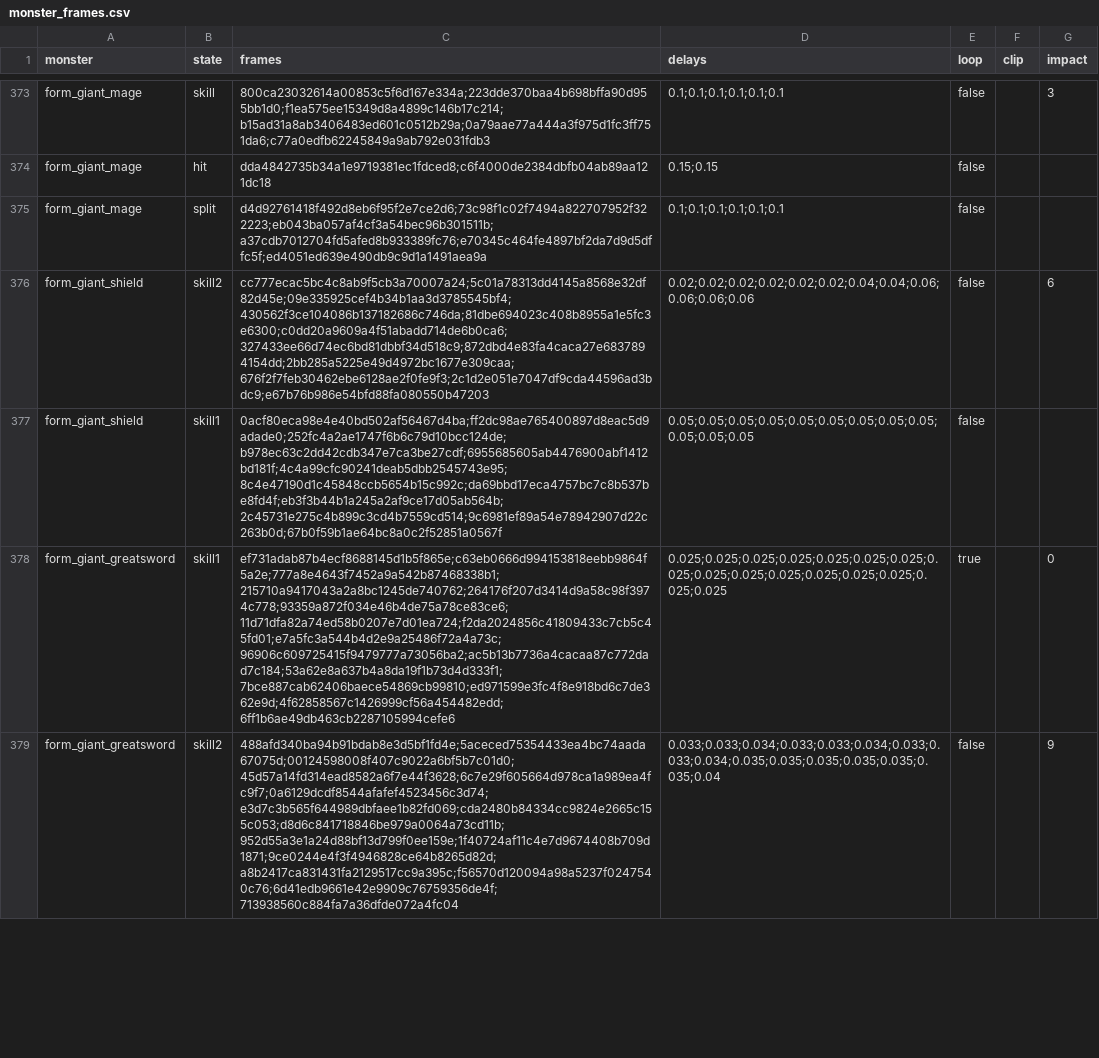
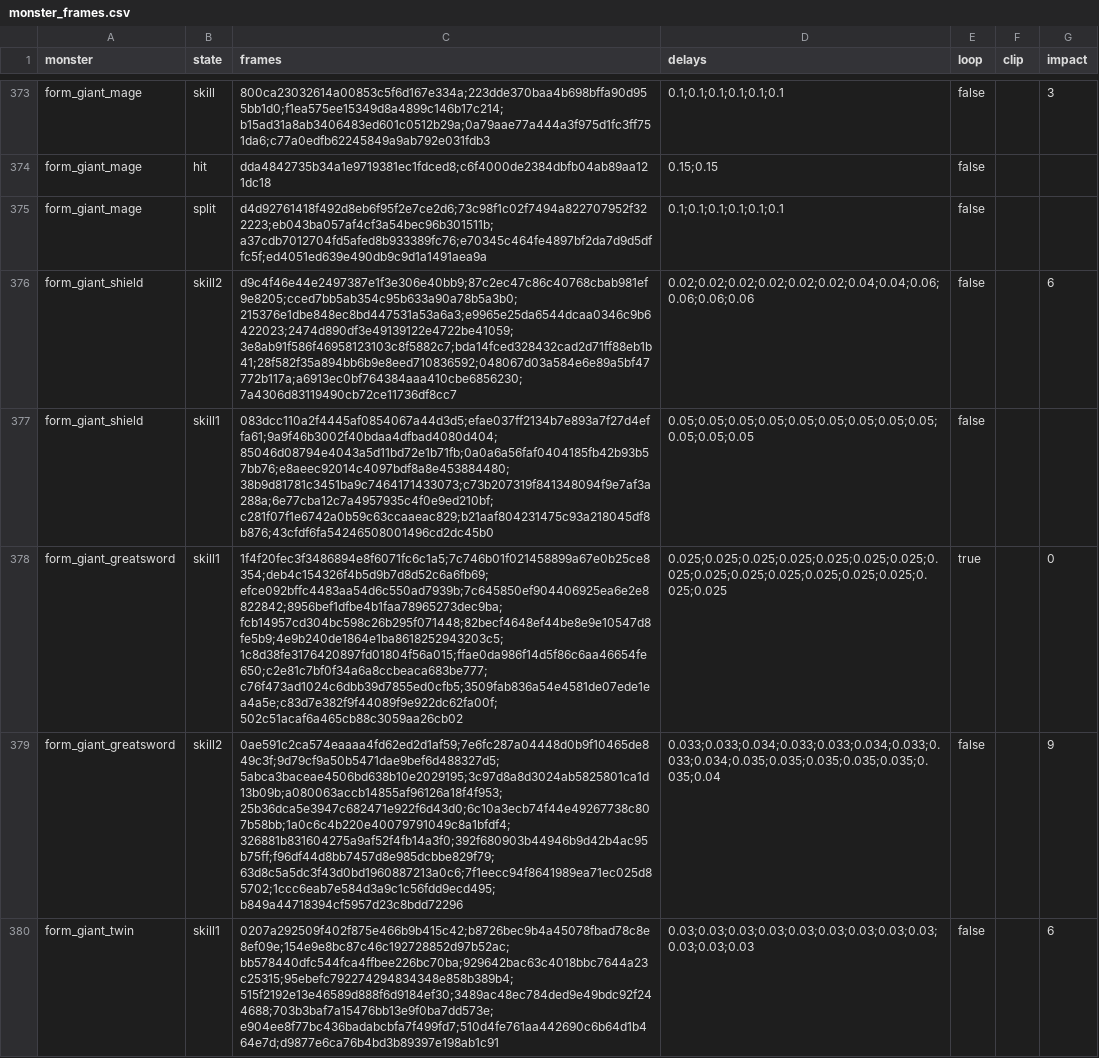
Before and after one commit to mogoshop/catch-and-keep, a CSV file: data/monster_frames.csv, drawn as a sheet; only a part is shown, gaps mark what is left out; the diff covers the shown part only; the diff names each change by its address in the sheet, - before the commit and + after, or states it on an @@ line.

```diff
--- a/data/monster_frames.csv
+++ b/data/monster_frames.csv
-C376 (frames): cc777ecac5bc4c8ab9f5cb3a70007a24;5c01a78313dd4145a8568e32df82d45e;09e335925cef4b34b1aa3d3785545bf4;430562f3ce104086b137182686c746da;81dbe694023c408b8955a1e5fc3e6300;c0dd20a9609a4f51abadd714de6b0ca6;327433ee66d74ec6bd81dbbf34d518c9;872dbd4e83fa4caca27e6837894154dd;2bb285a5225e49d4972bc1677e309caa;676f2f7feb30462ebe6128ae2f0fe9f3;2c1d2e051e7047df9cda44596ad3bdc9;e67b76b986e54bfd88fa080550b47203
+C376 (frames): d9c4f46e44e2497387e1f3e306e40bb9;87c2ec47c86c40768cbab981ef9e8205;cced7bb5ab354c95b633a90a78b5a3b0;215376e1dbe848ec8bd447531a53a6a3;e9965e25da6544dcaa0346c9b6422023;2474d890df3e49139122e4722be41059;3e8ab91f586f46958123103c8f5882c7;bda14fced328432cad2d71ff88eb1b41;28f582f35a894bb6b9e8eed710836592;048067d03a584e6e89a5bf47772b117a;a6913ec0bf764384aaa410cbe6856230;7a4306d83119490cb72ce11736df8cc7
-C377 (frames): 0acf80eca98e4e40bd502af56467d4ba;ff2dc98ae765400897d8eac5d9adade0;252fc4a2ae1747f6b6c79d10bcc124de;b978ec63c2dd42cdb347e7ca3be27cdf;6955685605ab4476900abf1412bd181f;4c4a99cfc90241deab5dbb2545743e95;8c4e47190d1c45848ccb5654b15c992c;da69bbd17eca4757bc7c8b537be8fd4f;eb3f3b44b1a245a2af9ce17d05ab564b;2c45731e275c4b899c3cd4b7559cd514;9c6981ef89a54e78942907d22c263b0d;67b0f59b1ae64bc8a0c2f52851a0567f
+C377 (frames): 083dcc110a2f4445af0854067a44d3d5;efae037ff2134b7e893a7f27d4effa61;9a9f46b3002f40bdaa4dfbad4080d404;85046d08794e4043a5d11bd72e1b71fb;0a0a6a56faf0404185fb42b93b57bb76;e8aeec92014c4097bdf8a8e453884480;38b9d81781c3451ba9c7464171433073;c73b207319f841348094f9e7af3a288a;6e77cba12c7a4957935c4f0e9ed210bf;c281f07f1e6742a0b59c63ccaaeac829;b21aaf804231475c93a218045df8b876;43cfdf6fa54246508001496cd2dc45b0
-C378 (frames): ef731adab87b4ecf8688145d1b5f865e;c63eb0666d994153818eebb9864f5a2e;777a8e4643f7452a9a542b87468338b1;215710a9417043a2a8bc1245de740762;264176f207d3414d9a58c98f3974c778;93359a872f034e46b4de75a78ce83ce6;11d71dfa82a74ed58b0207e7d01ea724;f2da2024856c41809433c7cb5c45fd01;e7a5fc3a544b4d2e9a25486f72a4a73c;96906c609725415f9479777a73056ba2;ac5b13b7736a4cacaa87c772dad7c184;53a62e8a637b4a8da19f1b73d4d333f1;7bce887cab62406baece54869cb99810;ed971599e3fc4f8e918bd6c7de362e9d;4f62858567c1426999cf56a454482edd;6ff1b6ae49db463cb2287105994cefe6
+C378 (frames): 1f4f20fec3f3486894e8f6071fc6c1a5;7c746b01f021458899a67e0b25ce8354;deb4c154326f4b5d9b7d8d52c6a6fb69;efce092bffc4483aa54d6c550ad7939b;7c645850ef904406925ea6e2e8822842;8956bef1dfbe4b1faa78965273dec9ba;fcb14957cd304bc598c26b295f071448;82becf4648ef44be8e9e10547d8fe5b9;4e9b240de1864e1ba8618252943203c5;1c8d38fe3176420897fd01804f56a015;ffae0da986f14d5f86c6aa46654fe650;c2e81c7bf0f34a6a8ccbeaca683be777;c76f473ad1024c6dbb39d7855ed0cfb5;3509fab836a54e4581de07ede1ea4a5e;c83d7e382f9f44089f9e922dc62fa00f;502c51acaf6a465cb88c3059aa26cb02
-C379 (frames): 488afd340ba94b91bdab8e3d5bf1fd4e;5aceced75354433ea4bc74aada67075d;00124598008f407c9022a6bf5b7c01d0;45d57a14fd314ead8582a6f7e44f3628;6c7e29f605664d978ca1a989ea4fc9f7;0a6129dcdf8544afafef4523456c3d74;e3d7c3b565f644989dbfaee1b82fd069;cda2480b84334cc9824e2665c155c053;d8d6c841718846be979a0064a73cd11b;952d55a3e1a24d88bf13d799f0ee159e;1f40724af11c4e7d9674408b709d1871;9ce0244e4f3f4946828ce64b8265d82d;a8b2417ca831431fa2129517cc9a395c;f56570d120094a98a5237f0247540c76;6d41edb9661e42e9909c76759356de4f;713938560c884fa7a36dfde072a4fc04
+C379 (frames): 0ae591c2ca574eaaaa4fd62ed2d1af59;7e6fc287a04448d0b9f10465de849c3f;9d79cf9a50b5471dae9bef6d488327d5;5abca3baceae4506bd638b10e2029195;3c97d8a8d3024ab5825801ca1d13b09b;a080063accb14855af96126a18f4f953;25b36dca5e3947c682471e922f6d43d0;6c10a3ecb74f44e49267738c807b58bb;1a0c6c4b220e40079791049c8a1bfdf4;326881b831604275a9af52f4fb14a3f0;392f680903b44946b9d42b4ac95b75ff;f96df44d8bb7457d8e985dcbbe829f79;63d8c5a5dc3f43d0bd1960887213a0c6;7f1eecc94f8641989ea71ec025d85702;1ccc6eab7e584d3a9c1c56fdd9ecd495;b849a44718394cf5957d23c8bdd72296
+row 380: form_giant_twin | skill1 | 0207a292509f402f875e466b9b415c42;b8726bec9b4a45078fbad78c8e8ef09e;154e9e8bc87c46c192728852d97b52ac;bb578440dfc544fca4ffbee226bc70ba;929642bac63c4018bbc7644a23c25315;95ebefc792274294834348e858b389b4;515f2192e13e46589d888f6d9184ef30;3489ac48ec784ded9e49bdc92f244688;703b3baf7a15476bb13e9f0ba7dd573e;e904ee8f77bc436badabcbfa7f499fd7;510d4fe761aa442690c6b64d1b464e7d;d9877e6ca76b4bd3b89397e198ab1c91 | 0.03;0.03;0.03;0.03;0.03;0.03;0.03;0.03;0.03;0.03;0.03;0.03 | false |  | 6
```
Also changed, not shown: 1 added row, 1 removed row and 6 edited cells elsewhere in this file, 19 other files.
